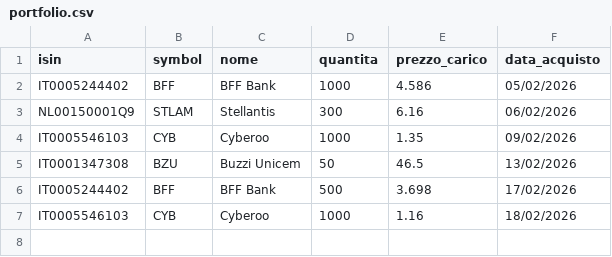
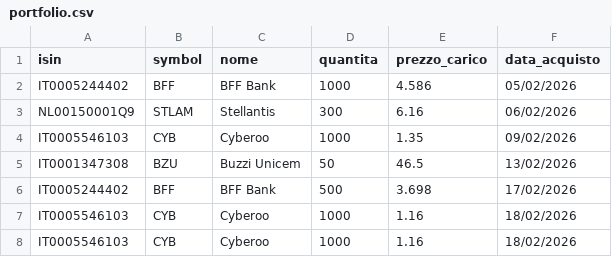
Before and after one commit to emiliomaj60-lang/portfolio_alerts, a CSV file: data/portfolio.csv, drawn as a sheet; the diff names each change by its address in the sheet, - before the commit and + after, or states it on an @@ line.

Commit message:
Duplicato titolo

```diff
--- a/data/portfolio.csv
+++ b/data/portfolio.csv
+row 8: IT0005546103 | CYB | Cyberoo | 1000 | 1.16 | 18/02/2026
```
